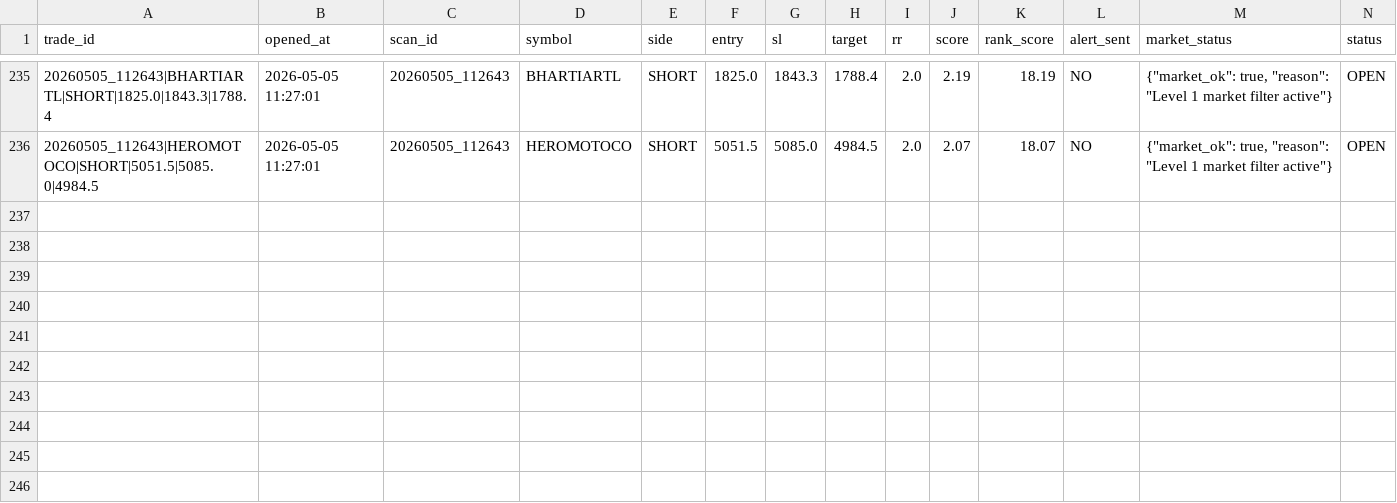
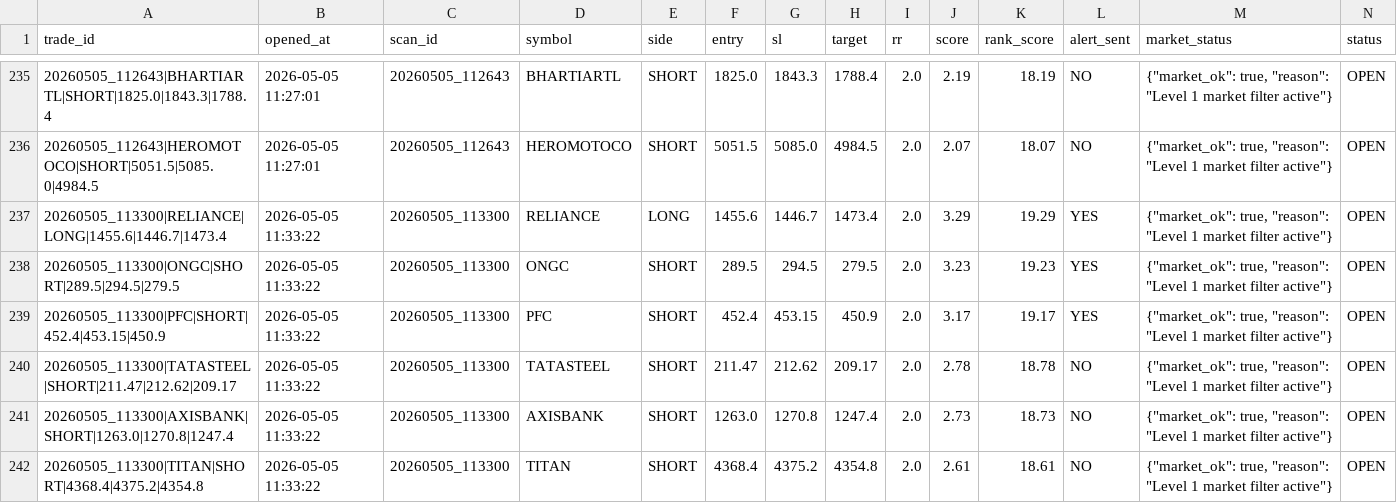
Before and after one commit to arikrixh-real/titan-bot, a CSV file: data/journals/active_trades.csv, drawn as a sheet; only a part is shown, gaps mark what is left out; rows hold the shown columns only; the diff covers the shown part only; the diff names each change by its address in the sheet, - before the commit and + after, or states it on an @@ line.

Commit message:
update titan memory

```diff
--- a/data/journals/active_trades.csv
+++ b/data/journals/active_trades.csv
+row 237: 20260505_113300|RELIANCE|LONG|1455.6|1446.7|1473.4 | 2026-05-05 11:33:22 | 20260505_113300 | RELIANCE | LONG | 1455.6 | 1446.7 | 1473.4 | 2.0 | 3.29 | 19.29 | YES | {"market_ok": true, "reason": "Level 1 market filter active"} | OPEN
+row 238: 20260505_113300|ONGC|SHORT|289.5|294.5|279.5 | 2026-05-05 11:33:22 | 20260505_113300 | ONGC | SHORT | 289.5 | 294.5 | 279.5 | 2.0 | 3.23 | 19.23 | YES | {"market_ok": true, "reason": "Level 1 market filter active"} | OPEN
+row 239: 20260505_113300|PFC|SHORT|452.4|453.15|450.9 | 2026-05-05 11:33:22 | 20260505_113300 | PFC | SHORT | 452.4 | 453.15 | 450.9 | 2.0 | 3.17 | 19.17 | YES | {"market_ok": true, "reason": "Level 1 market filter active"} | OPEN
+row 240: 20260505_113300|TATASTEEL|SHORT|211.47|212.62|209.17 | 2026-05-05 11:33:22 | 20260505_113300 | TATASTEEL | SHORT | 211.47 | 212.62 | 209.17 | 2.0 | 2.78 | 18.78 | NO | {"market_ok": true, "reason": "Level 1 market filter active"} | OPEN
+row 241: 20260505_113300|AXISBANK|SHORT|1263.0|1270.8|1247.4 | 2026-05-05 11:33:22 | 20260505_113300 | AXISBANK | SHORT | 1263.0 | 1270.8 | 1247.4 | 2.0 | 2.73 | 18.73 | NO | {"market_ok": true, "reason": "Level 1 market filter active"} | OPEN
+row 242: 20260505_113300|TITAN|SHORT|4368.4|4375.2|4354.8 | 2026-05-05 11:33:22 | 20260505_113300 | TITAN | SHORT | 4368.4 | 4375.2 | 4354.8 | 2.0 | 2.61 | 18.61 | NO | {"market_ok": true, "reason": "Level 1 market filter active"} | OPEN
```
Also changed, not shown: 104 edited cells elsewhere in this file, data/journals/open_trades.csv, 6 other files.
